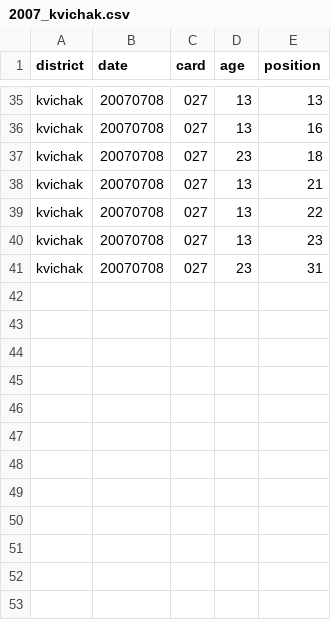
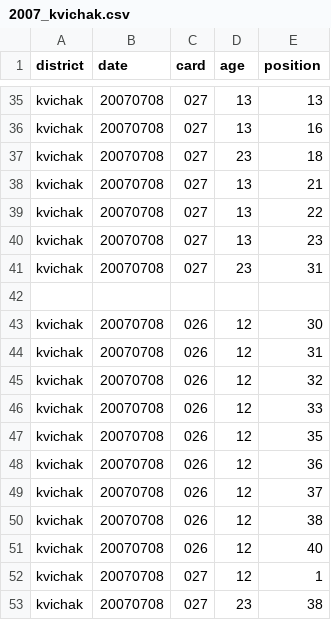
Before and after one commit to n-grace-henry/MS-Thesis, a CSV file: samples/2007_kvichak.csv, drawn as a sheet; only a part is shown, gaps mark what is left out; the diff names each change by its address in the sheet, - before the commit and + after, or states it on an @@ line.

Commit message:
Update 2007_kvichak.csv

```diff
--- a/samples/2007_kvichak.csv
+++ b/samples/2007_kvichak.csv
+row 42: (empty)
+row 43: kvichak | 20070708 | 026 | 12 | 30
+row 44: kvichak | 20070708 | 026 | 12 | 31
+row 45: kvichak | 20070708 | 026 | 12 | 32
+row 46: kvichak | 20070708 | 026 | 12 | 33
+row 47: kvichak | 20070708 | 026 | 12 | 35
+row 48: kvichak | 20070708 | 026 | 12 | 36
+row 49: kvichak | 20070708 | 026 | 12 | 37
+row 50: kvichak | 20070708 | 026 | 12 | 38
+row 51: kvichak | 20070708 | 026 | 12 | 40
+row 52: kvichak | 20070708 | 027 | 12 | 1
+row 53: kvichak | 20070708 | 027 | 23 | 38
```
